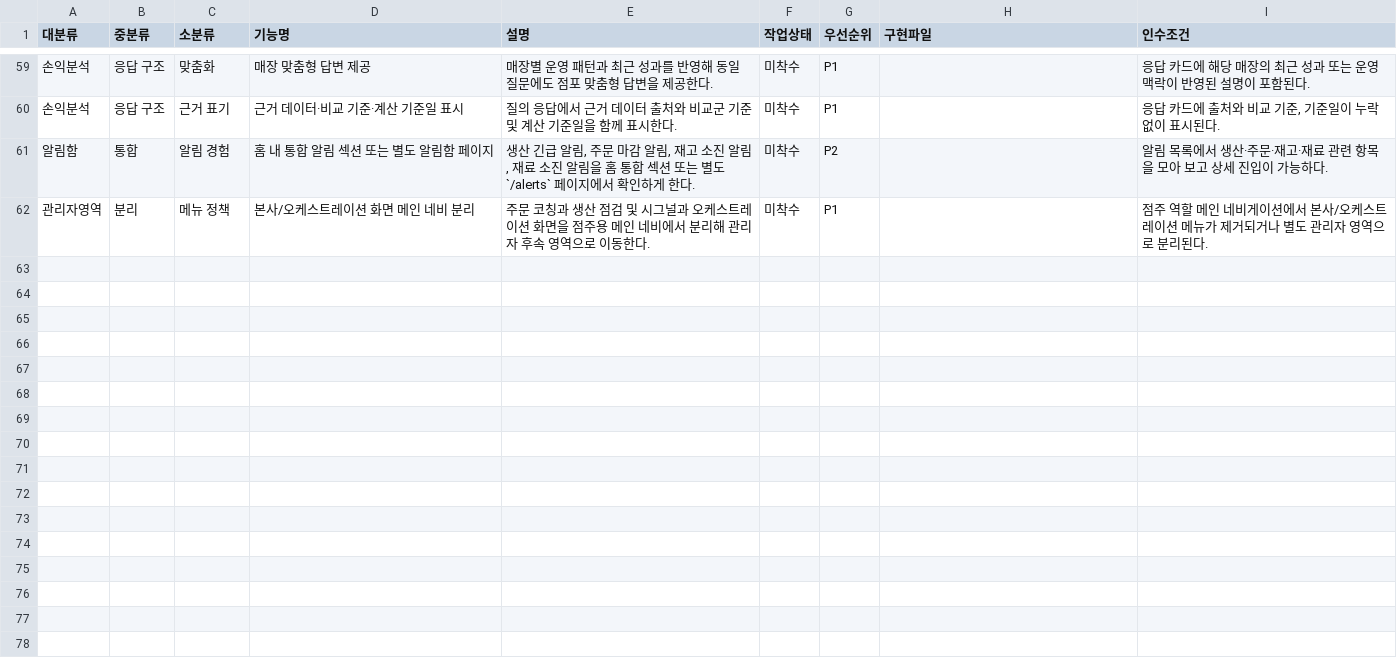
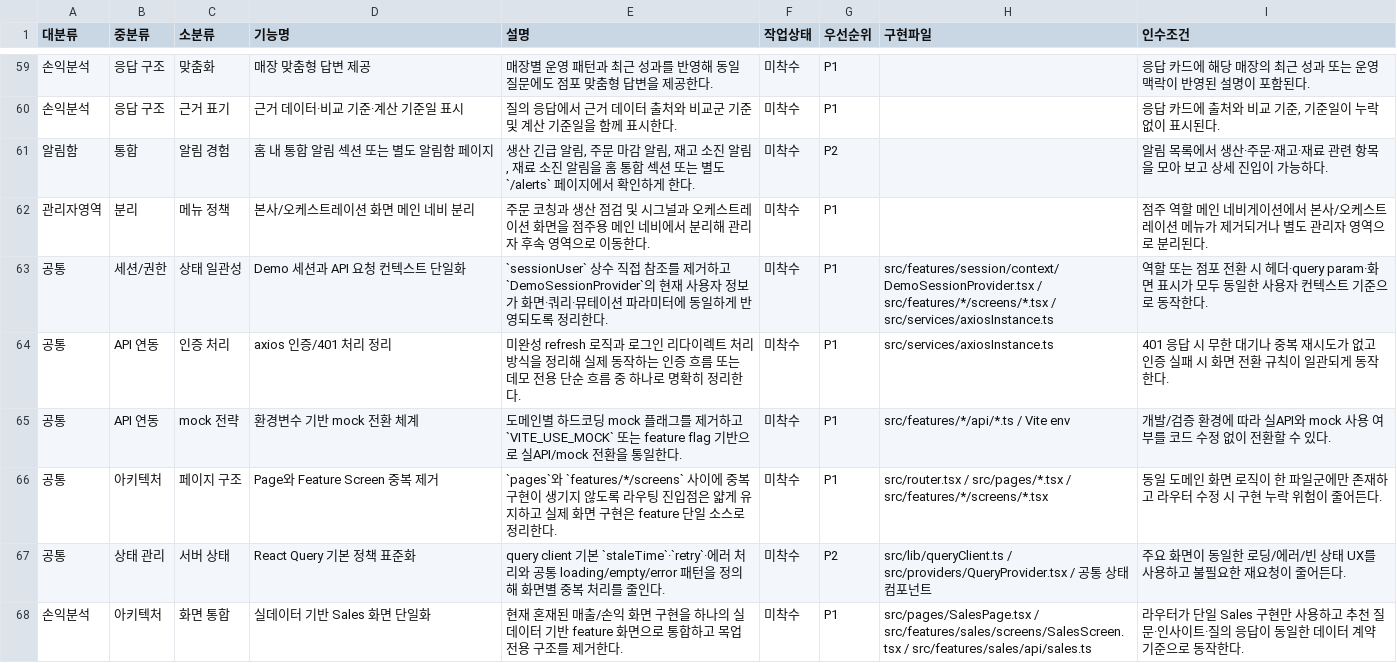
Before and after one commit to hnryu-cloit/br-korea-poc-front, a CSV file: docs/feature-list-front.csv, drawn as a sheet; only a part is shown, gaps mark what is left out.

Commit message:
update: 주문관리 화면 실데이터 기반 전환 및 feature list 보강
- OrderingScreen에 알림 진입 컨텍스트(focusOptionId, notificationId)
  처리 추가 및 deadline_minutes·business_date 실값 반영
- useOrderingCountdown에 initialSeconds 변경 시 재동기화 effect 추가
- feature-list-front.csv에 미착수 공통 항목 6개 추가
  (세션 단일화, 인증 처리, mock 전환 체계, 페이지 구조, React Query 표준화, Sales 화면 통합)

```diff
--- a/docs/feature-list-front.csv
+++ b/docs/feature-list-front.csv
@@ -62 +62,7 @@
 관리자영역,분리,메뉴 정책,본사/오케스트레이션 화면 메인 네비 분리,주문 코칭과 생산 점검 및 시그널과 오케스트레이션 화면을 점주용 메인 네비에서 분리해 관리자 후속 영역으로 이동한다.,미착수,P1,,점주 역할 메인 네비게이션에서 본사/오케스트레이션 메뉴가 제거되거나 별도 관리자 영역으로 분리된다.
+공통,세션/권한,상태 일관성,Demo 세션과 API 요청 컨텍스트 단일화,`sessionUser` 상수 직접 참조를 제거하고 `DemoSessionProvider`의 현재 사용자 정보가 화면·쿼리·뮤테이션 파라미터에 동일하게 반영되도록 정리한다.,미착수,P1,src/features/session/context/DemoSessionProvider.tsx / src/features/*/screens/*.tsx / src/services/axiosInstance.ts,역할 또는 점포 전환 시 헤더·query param·화면 표시가 모두 동일한 사용자 컨텍스트 기준으로 동작한다.
+공통,API 연동,인증 처리,axios 인증/401 처리 정리,미완성 refresh 로직과 로그인 리다이렉트 처리 방식을 정리해 실제 동작하는 인증 흐름 또는 데모 전용 단순 흐름 중 하나로 명확히 정리한다.,미착수,P1,src/services/axiosInstance.ts,401 응답 시 무한 대기나 중복 재시도가 없고 인증 실패 시 화면 전환 규칙이 일관되게 동작한다.
+공통,API 연동,mock 전략,환경변수 기반 mock 전환 체계,도메인별 하드코딩 mock 플래그를 제거하고 `VITE_USE_MOCK` 또는 feature flag 기반으로 실API/mock 전환을 통일한다.,미착수,P1,src/features/*/api/*.ts / Vite env,개발/검증 환경에 따라 실API와 mock 사용 여부를 코드 수정 없이 전환할 수 있다.
+공통,아키텍처,페이지 구조,Page와 Feature Screen 중복 제거,`pages`와 `features/*/screens` 사이에 중복 구현이 생기지 않도록 라우팅 진입점은 얇게 유지하고 실제 화면 구현은 feature 단일 소스로 정리한다.,미착수,P1,src/router.tsx / src/pages/*.tsx / src/features/*/screens/*.tsx,동일 도메인 화면 로직이 한 파일군에만 존재하고 라우터 수정 시 구현 누락 위험이 줄어든다.
+공통,상태 관리,서버 상태,React Query 기본 정책 표준화,query client 기본 `staleTime`·`retry`·에러 처리와 공통 loading/empty/error 패턴을 정의해 화면별 중복 처리를 줄인다.,미착수,P2,src/lib/queryClient.ts / src/providers/QueryProvider.tsx / 공통 상태 컴포넌트,주요 화면이 동일한 로딩/에러/빈 상태 UX를 사용하고 불필요한 재요청이 줄어든다.
+손익분석,아키텍처,화면 통합,실데이터 기반 Sales 화면 단일화,현재 혼재된 매출/손익 화면 구현을 하나의 실데이터 기반 feature 화면으로 통합하고 목업 전용 구조를 제거한다.,미착수,P1,src/pages/SalesPage.tsx / src/features/sales/screens/SalesScreen.tsx / src/features/sales/api/sales.ts,라우터가 단일 Sales 구현만 사용하고 추천 질문·인사이트·질의 응답이 동일한 데이터 계약 기준으로 동작한다.
```
Also changed, not shown: 3 other files.
